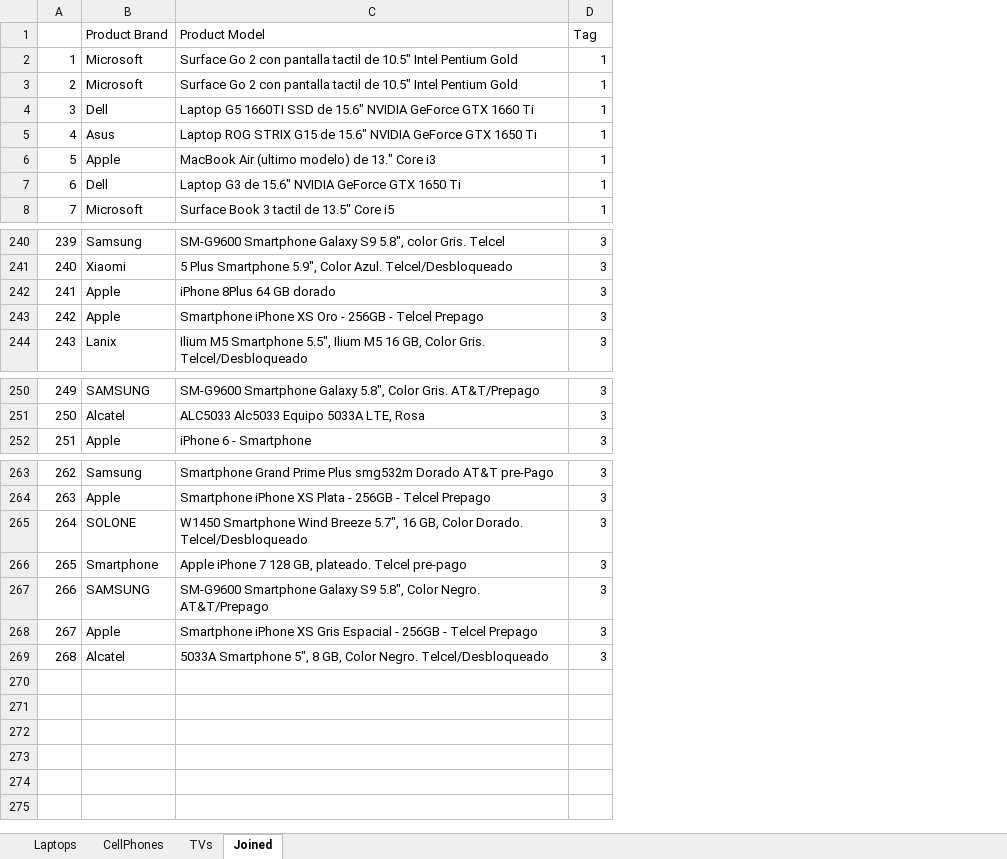
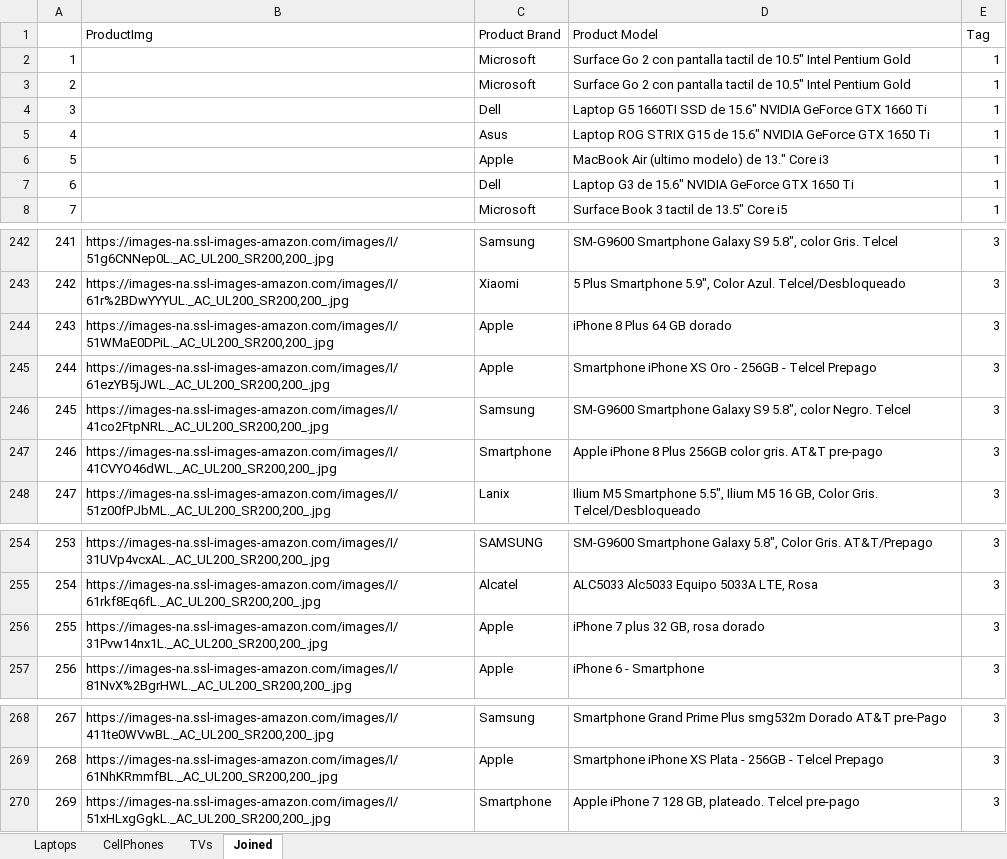
Before and after one commit to binary-hideout/WebScraper, an Excel workbook: Products.xlsx, sheet Joined, drawn as a sheet; only a part is shown, gaps mark what is left out; values as stored, in another font and other column widths than the file's, no borders; removed rows and columns are numbered as before the commit, all else as after; the diff covers the shown part only; the diff names each change by its address in the sheet, - before the commit and + after, or states it on an @@ line.

Commit message:
Webscrapper gets the img src from the product

```diff
--- a/Products.xlsx (sheet Joined)
+++ b/Products.xlsx (sheet Joined)
+column B (ProductImg), rows 242-245: https://images-na.ssl-images-amazon.com/images/I/51g6CNNep0L._AC_UL200_SR200,200_.jpg | https://images-na.ssl-images-amazon.com/images/I/61r%2BDwYYYUL._AC_UL200_SR200,200_.jpg | https://images-na.ssl-images-amazon.com/images/I/51WMaE0DPiL._AC_UL200_SR200,200_.jpg | https://images-na.ssl-images-amazon.com/images/I/61ezYB5jJWL._AC_UL200_SR200,200_.jpg; row 248: https://images-na.ssl-images-amazon.com/images/I/51z00fPJbML._AC_UL200_SR200,200_.jpg; rows 254-255: https://images-na.ssl-images-amazon.com/images/I/31UVp4vcxAL._AC_UL200_SR200,200_.jpg | https://images-na.ssl-images-amazon.com/images/I/61rkf8Eq6fL._AC_UL200_SR200,200_.jpg; row 257: https://images-na.ssl-images-amazon.com/images/I/81NvX%2BgrHWL._AC_UL200_SR200,200_.jpg; rows 268-270: https://images-na.ssl-images-amazon.com/images/I/411te0WVwBL._AC_UL200_SR200,200_.jpg | https://images-na.ssl-images-amazon.com/images/I/61NhKRmmfBL._AC_UL200_SR200,200_.jpg | https://images-na.ssl-images-amazon.com/images/I/51xHLxgGgkL._AC_UL200_SR200,200_.jpg
@@ column A renumbered between rows 178 and 270 @@
-D244 (Product Model): iPhone 8Plus 64 GB dorado
+D244 (Product Model): iPhone 8 Plus 64 GB dorado
+row 246: 245 | https://images-na.ssl-images-amazon.com/images/I/41co2FtpNRL._AC_UL200_SR200,200_.jpg | Samsung | SM-G9600 Smartphone Galaxy S9 5.8", color Negro. Telcel | 3
@@ row 228 moved to row 247: 246 @@
@@ row 230 moved to row 256: 255 @@
-row 265: 264 | SOLONE | W1450 Smartphone Wind Breeze 5.7", 16 GB, Color Dorado. Telcel/Desbloqueado | 3
-row 267: 266 | SAMSUNG | SM-G9600 Smartphone Galaxy S9 5.8", Color Negro. AT&T/Prepago | 3
-row 268: 267 | Apple | Smartphone iPhone XS Gris Espacial - 256GB - Telcel Prepago | 3
-row 269: 268 | Alcatel | 5033A Smartphone 5", 8 GB, Color Negro. Telcel/Desbloqueado | 3
```
Also changed, not shown: 16 added rows, 12 removed rows, 15 moved rows and 7 edited cells elsewhere in this sheet, sheet CellPhones, 5 other files.
